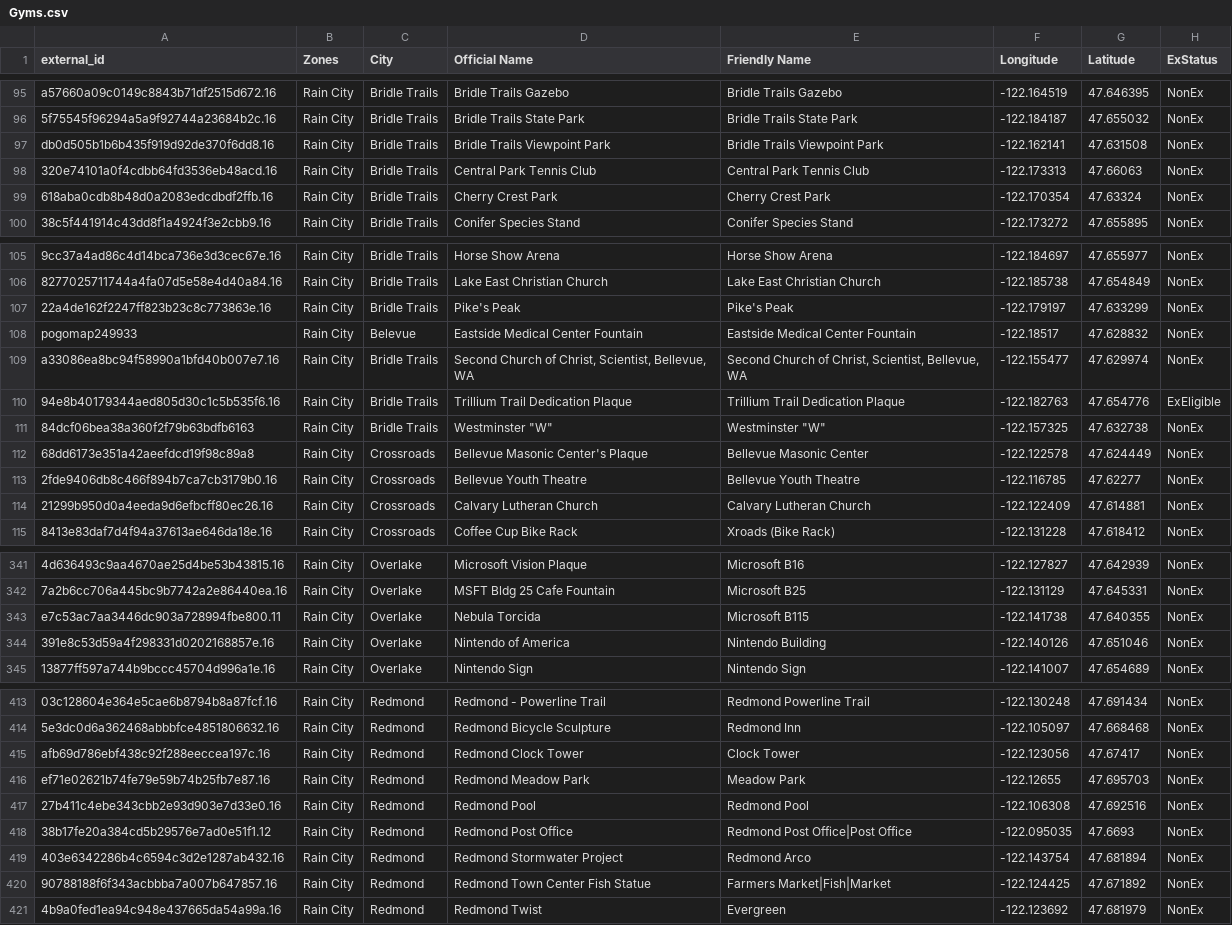
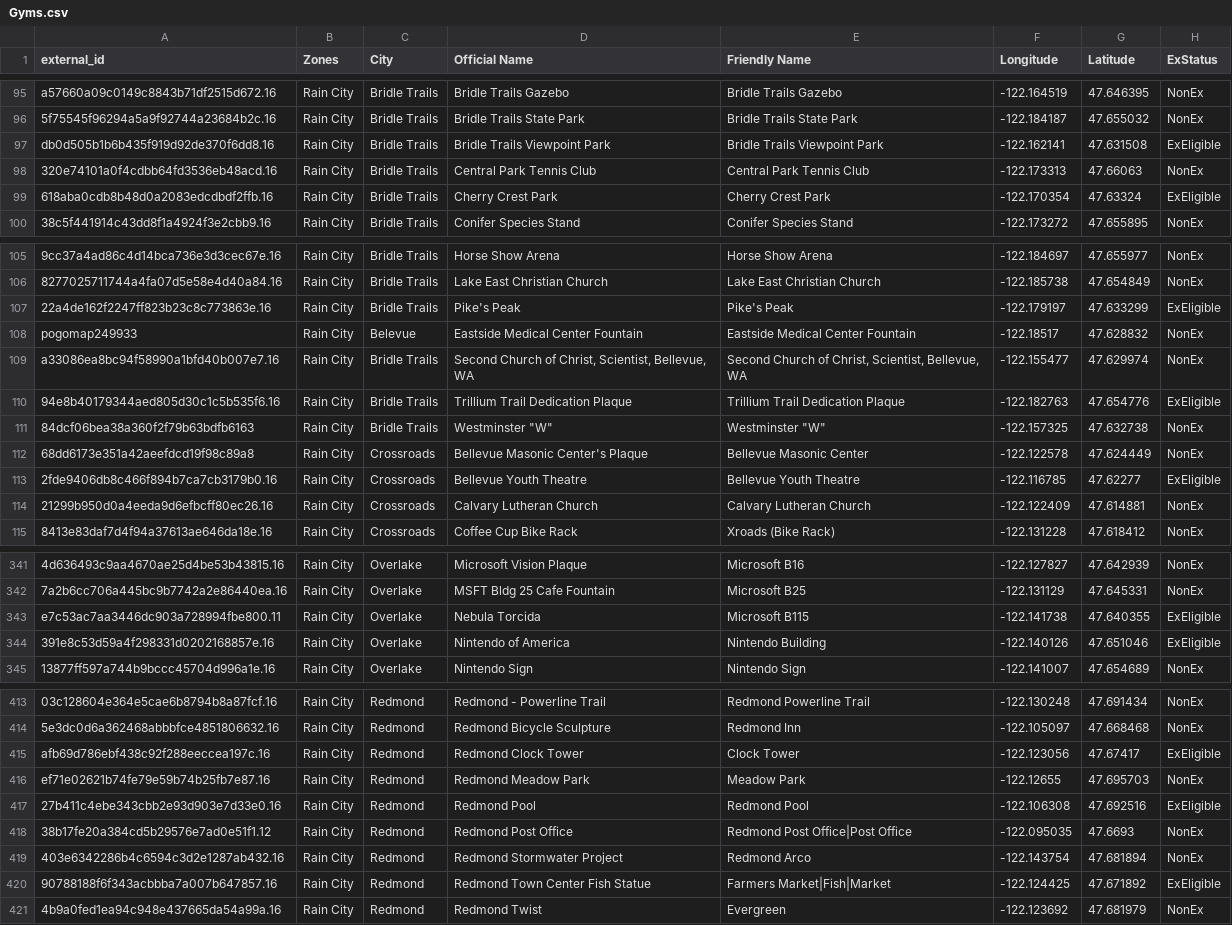
Before and after one commit to cguerrerCS/rotombot, a CSV file: data/Gyms.csv, drawn as a sheet; only a part is shown, gaps mark what is left out; the diff covers the shown part only; the diff names each change by its address in the sheet, - before the commit and + after, or states it on an @@ line.

Commit message:
Ex gym updates (#81)

```diff
--- a/data/Gyms.csv
+++ b/data/Gyms.csv
-H97 (ExStatus): NonEx
+H97 (ExStatus): ExEligible
-H99 (ExStatus): NonEx
+H99 (ExStatus): ExEligible
-H107 (ExStatus): NonEx
+H107 (ExStatus): ExEligible
-H113 (ExStatus): NonEx
+H113 (ExStatus): ExEligible
-H343:H344 (ExStatus): NonEx
+H343:H344 (ExStatus): ExEligible
-H415 (ExStatus): NonEx
+H415 (ExStatus): ExEligible
-H417 (ExStatus): NonEx
+H417 (ExStatus): ExEligible
-H420 (ExStatus): NonEx
+H420 (ExStatus): ExEligible
```
Also changed, not shown: 4 edited cells elsewhere in this file.
